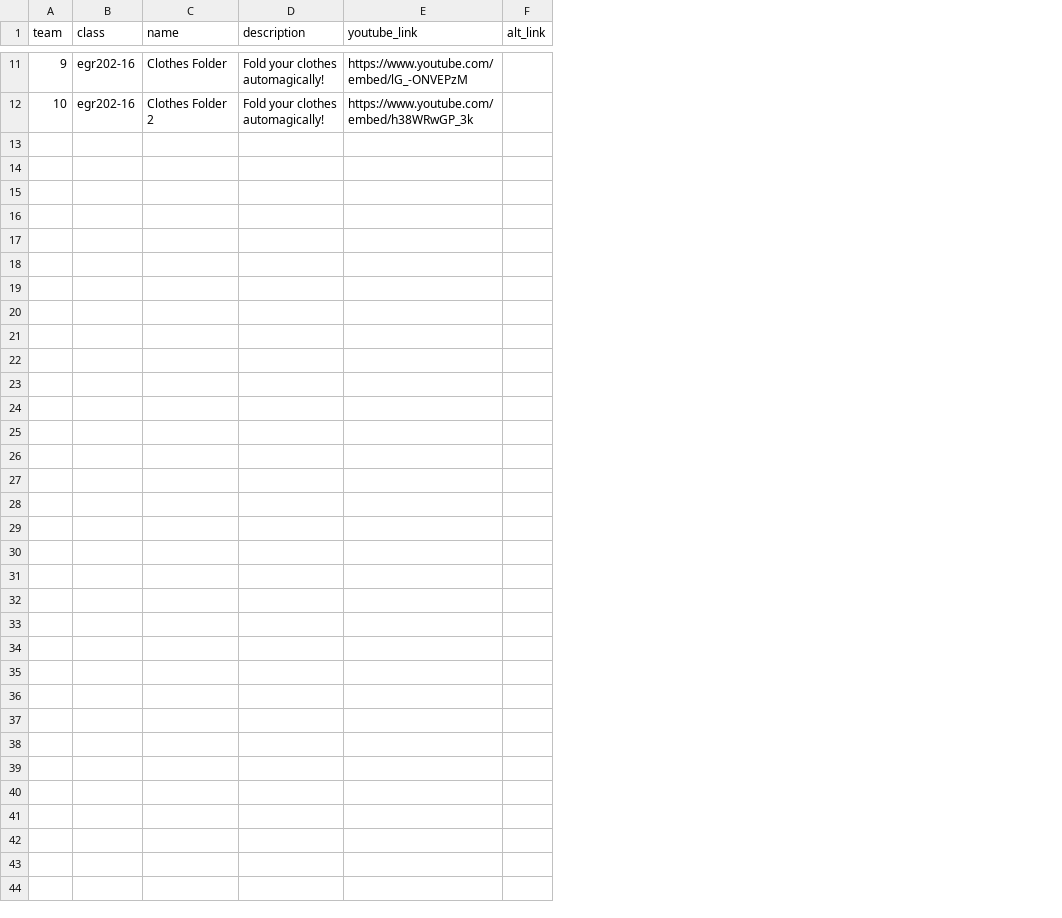
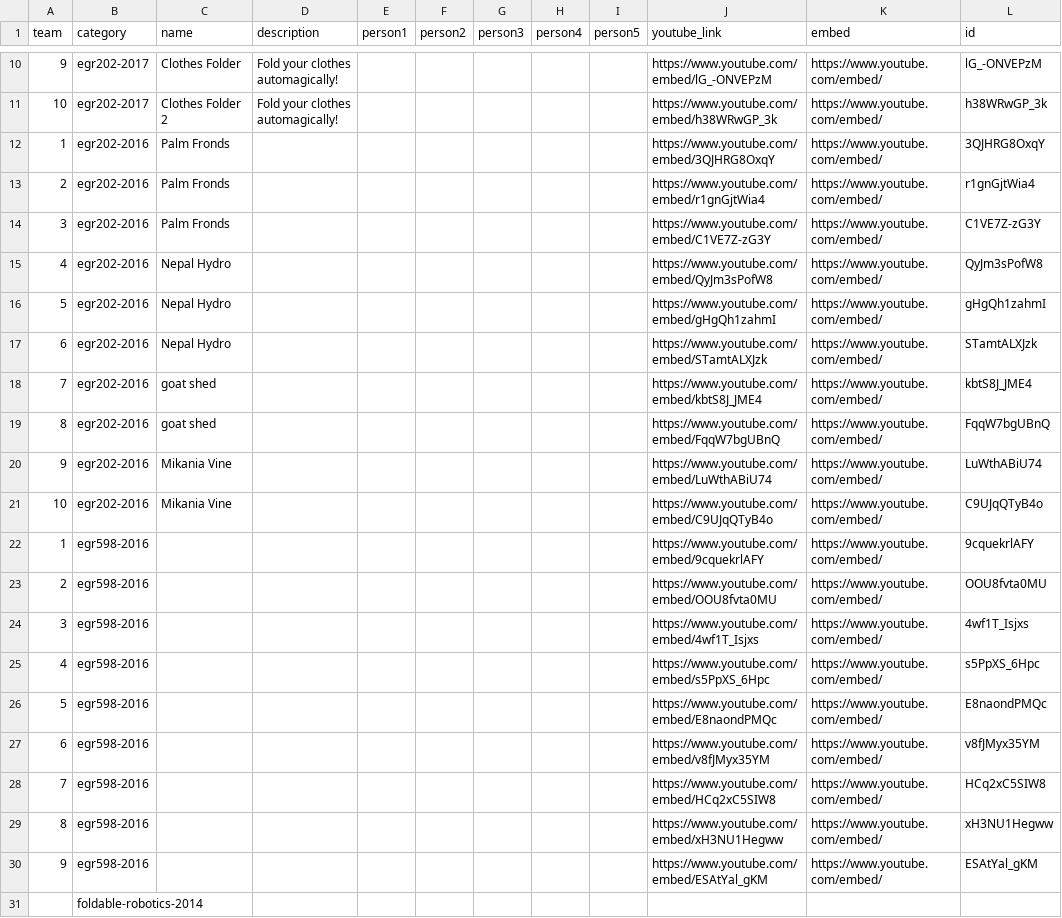
Before and after one commit to idealabasu/idealab_jekyll_source, a CSV file: _data/projects.csv, drawn as a sheet; only a part is shown, gaps mark what is left out; removed rows and columns are numbered as before the commit, all else as after; the diff covers the shown part only; the diff names each change by its address in the sheet, - before the commit and + after, or states it on an @@ line.

```diff
--- a/_data/projects.csv
+++ b/_data/projects.csv
-column B (class), rows 11-12: egr202-16 | egr202-16
+column B (category), rows 10-11: egr202-2017 | egr202-2017
+column E (person1), empty
+column F (person2), empty
+column G (person3), empty
+column H (person4), empty
+column I (person5), empty
-column F (alt_link), empty
+column K (embed), rows 10-11: https://www.youtube.com/embed/ | https://www.youtube.com/embed/
+column L (id), rows 10-11: lG_-ONVEPzM | h38WRwGP_3k
+row 12: 1 | egr202-2016 | Palm Fronds |  |  |  |  |  |  | https://www.youtube.com/embed/3QJHRG8OxqY | https://www.youtube.com/embed/ | 3QJHRG8OxqY
+row 13: 2 | egr202-2016 | Palm Fronds |  |  |  |  |  |  | https://www.youtube.com/embed/r1gnGjtWia4 | https://www.youtube.com/embed/ | r1gnGjtWia4
+row 14: 3 | egr202-2016 | Palm Fronds |  |  |  |  |  |  | https://www.youtube.com/embed/C1VE7Z-zG3Y | https://www.youtube.com/embed/ | C1VE7Z-zG3Y
+row 15: 4 | egr202-2016 | Nepal Hydro |  |  |  |  |  |  | https://www.youtube.com/embed/QyJm3sPofW8 | https://www.youtube.com/embed/ | QyJm3sPofW8
+row 16: 5 | egr202-2016 | Nepal Hydro |  |  |  |  |  |  | https://www.youtube.com/embed/gHgQh1zahmI | https://www.youtube.com/embed/ | gHgQh1zahmI
+row 17: 6 | egr202-2016 | Nepal Hydro |  |  |  |  |  |  | https://www.youtube.com/embed/STamtALXJzk | https://www.youtube.com/embed/ | STamtALXJzk
+row 18: 7 | egr202-2016 | goat shed |  |  |  |  |  |  | https://www.youtube.com/embed/kbtS8J_JME4 | https://www.youtube.com/embed/ | kbtS8J_JME4
+row 19: 8 | egr202-2016 | goat shed |  |  |  |  |  |  | https://www.youtube.com/embed/FqqW7bgUBnQ | https://www.youtube.com/embed/ | FqqW7bgUBnQ
+row 20: 9 | egr202-2016 | Mikania Vine |  |  |  |  |  |  | https://www.youtube.com/embed/LuWthABiU74 | https://www.youtube.com/embed/ | LuWthABiU74
+row 21: 10 | egr202-2016 | Mikania Vine |  |  |  |  |  |  | https://www.youtube.com/embed/C9UJqQTyB4o | https://www.youtube.com/embed/ | C9UJqQTyB4o
+row 22: 1 | egr598-2016 |  |  |  |  |  |  |  | https://www.youtube.com/embed/9cquekrlAFY | https://www.youtube.com/embed/ | 9cquekrlAFY
+row 23: 2 | egr598-2016 |  |  |  |  |  |  |  | https://www.youtube.com/embed/OOU8fvta0MU | https://www.youtube.com/embed/ | OOU8fvta0MU
+row 24: 3 | egr598-2016 |  |  |  |  |  |  |  | https://www.youtube.com/embed/4wf1T_Isjxs | https://www.youtube.com/embed/ | 4wf1T_Isjxs
+row 25: 4 | egr598-2016 |  |  |  |  |  |  |  | https://www.youtube.com/embed/s5PpXS_6Hpc | https://www.youtube.com/embed/ | s5PpXS_6Hpc
+row 26: 5 | egr598-2016 |  |  |  |  |  |  |  | https://www.youtube.com/embed/E8naondPMQc | https://www.youtube.com/embed/ | E8naondPMQc
+row 27: 6 | egr598-2016 |  |  |  |  |  |  |  | https://www.youtube.com/embed/v8fJMyx35YM | https://www.youtube.com/embed/ | v8fJMyx35YM
+row 28: 7 | egr598-2016 |  |  |  |  |  |  |  | https://www.youtube.com/embed/HCq2xC5SIW8 | https://www.youtube.com/embed/ | HCq2xC5SIW8
+row 29: 8 | egr598-2016 |  |  |  |  |  |  |  | https://www.youtube.com/embed/xH3NU1Hegww | https://www.youtube.com/embed/ | xH3NU1Hegww
+row 30: 9 | egr598-2016 |  |  |  |  |  |  |  | https://www.youtube.com/embed/ESAtYal_gKM | https://www.youtube.com/embed/ | ESAtYal_gKM
+row 31:  | foldable-robotics-2014
```
Also changed, not shown: 1 removed row and 1 edited cell elsewhere in this file, 8 other files.
